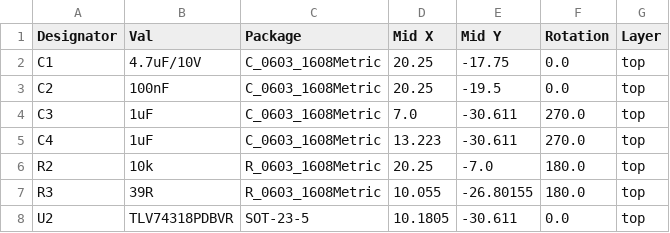
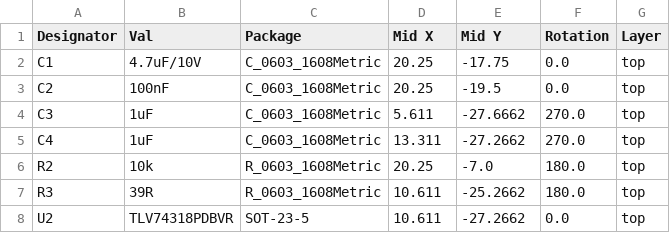
Before and after one commit to oktntko/curcur40, a CSV file: pcbs/curcur40/pmw3360/jlcpcb/production_files/CPL-curcur40-pmw3360.csv, drawn as a sheet.

```diff
--- a/pcbs/curcur40/pmw3360/jlcpcb/production_files/CPL-curcur40-pmw3360.csv
+++ b/pcbs/curcur40/pmw3360/jlcpcb/production_files/CPL-curcur40-pmw3360.csv
@@ -3,6 +3,6 @@ C1,4.7uF/10V,C_0603_1608Metric,20.25,-17.75,0.0,top
 C2,100nF,C_0603_1608Metric,20.25,-19.5,0.0,top
-C3,1uF,C_0603_1608Metric,7.0,-30.611,270.0,top
-C4,1uF,C_0603_1608Metric,13.223,-30.611,270.0,top
+C3,1uF,C_0603_1608Metric,5.611,-27.6662,270.0,top
+C4,1uF,C_0603_1608Metric,13.311,-27.2662,270.0,top
 R2,10k,R_0603_1608Metric,20.25,-7.0,180.0,top
-R3,39R,R_0603_1608Metric,10.055,-26.80155,180.0,top
-U2,TLV74318PDBVR,SOT-23-5,10.1805,-30.611,0.0,top
+R3,39R,R_0603_1608Metric,10.611,-25.2662,180.0,top
+U2,TLV74318PDBVR,SOT-23-5,10.611,-27.2662,0.0,top
```
Also changed, not shown: pcbs/curcur40/left/jlcpcb/production_files/CPL-curcur40-left.csv, pcbs/curcur40/right/jlcpcb/production_files/CPL-curcur40-right.csv, 11 other files.
